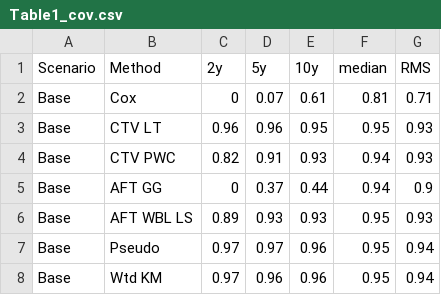
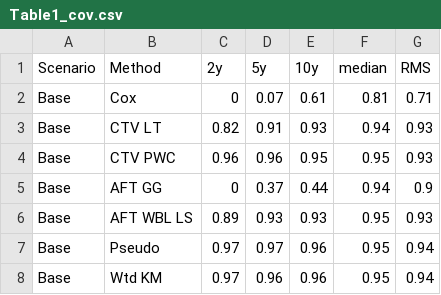
Before and after one commit to BethHandorf/NonPH_IPTW, a CSV file: Tables_graphs/Table1_cov.csv, drawn as a sheet.

```diff
--- a/Tables_graphs/Table1_cov.csv
+++ b/Tables_graphs/Table1_cov.csv
@@ -2,4 +2,4 @@
 "Base","Cox",0,0.07,0.61,0.81,0.71
-"Base","CTV LT",0.96,0.96,0.95,0.95,0.93
-"Base","CTV PWC",0.82,0.91,0.93,0.94,0.93
+"Base","CTV LT",0.82,0.91,0.93,0.94,0.93
+"Base","CTV PWC",0.96,0.96,0.95,0.95,0.93
 "Base","AFT GG",0,0.37,0.44,0.94,0.9
```
Also changed, not shown: Tables_graphs/Fig1_input_bias.csv, Tables_graphs/TableA2_cov.csv, 1 other file.
